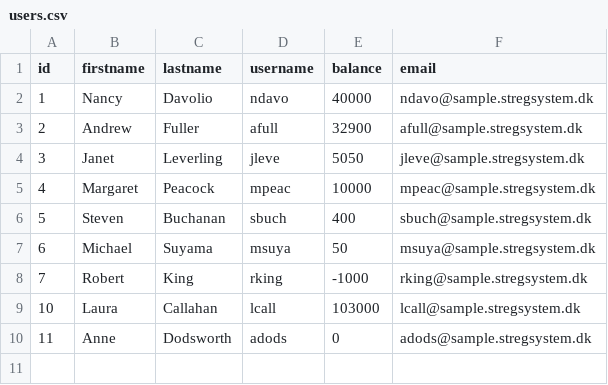
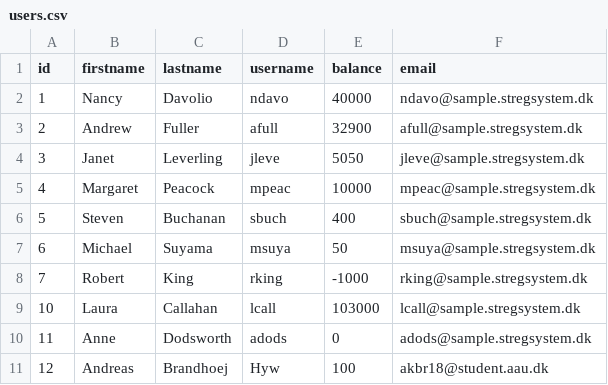
Before and after one commit to Brandhoej/FClub, a CSV file: FClub.DAL/Data/users.csv, drawn as a sheet.

```diff
--- a/FClub.DAL/Data/users.csv
+++ b/FClub.DAL/Data/users.csv
@@ -10 +10,2 @@ id,firstname,lastname,username,balance,email
 11,Anne,Dodsworth,adods,0,adods@sample.stregsystem.dk
+12,Andreas,Brandhoej,Hyw,100,akbr18@student.aau.dk
```
Also changed, not shown: FClub.DAL/Data/products.csv, 27 other files.
